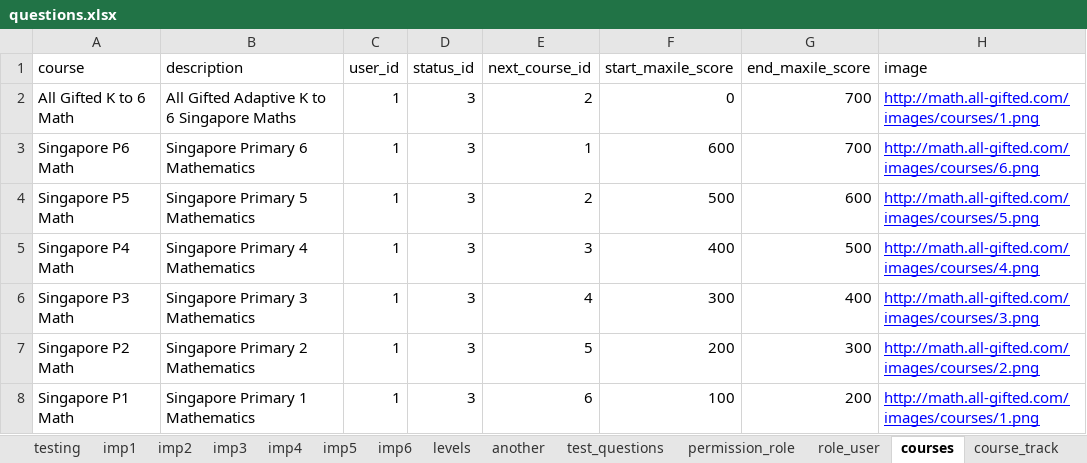
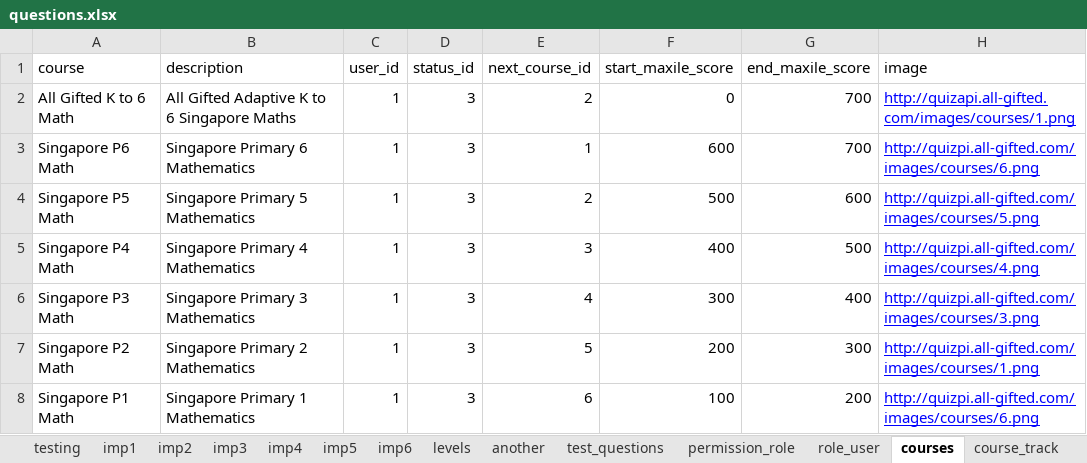
Before and after one commit to 2ppaamm/apiprod, an Excel workbook: public/questions.xlsx, sheet courses, drawn as a sheet; values as stored, in another font and other column widths than the file's, no borders; the diff names each change by its address in the sheet, - before the commit and + after, or states it on an @@ line.

Commit message:
change pics

```diff
--- a/public/questions.xlsx (sheet courses)
+++ b/public/questions.xlsx (sheet courses)
-H2 (image): http://math.all-gifted.com/images/courses/1.png
+H2 (image): http://quizapi.all-gifted.com/images/courses/1.png
-H3 (image): http://math.all-gifted.com/images/courses/6.png
+H3 (image): http://quizpi.all-gifted.com/images/courses/6.png
-H4 (image): http://math.all-gifted.com/images/courses/5.png
+H4 (image): http://quizpi.all-gifted.com/images/courses/5.png
-H5 (image): http://math.all-gifted.com/images/courses/4.png
+H5 (image): http://quizpi.all-gifted.com/images/courses/4.png
-H6 (image): http://math.all-gifted.com/images/courses/3.png
+H6 (image): http://quizpi.all-gifted.com/images/courses/3.png
-H7 (image): http://math.all-gifted.com/images/courses/2.png
+H7 (image): http://quizpi.all-gifted.com/images/courses/1.png
-H8 (image): http://math.all-gifted.com/images/courses/1.png
+H8 (image): http://quizpi.all-gifted.com/images/courses/6.png
```
Also changed, not shown: sheet houses.
